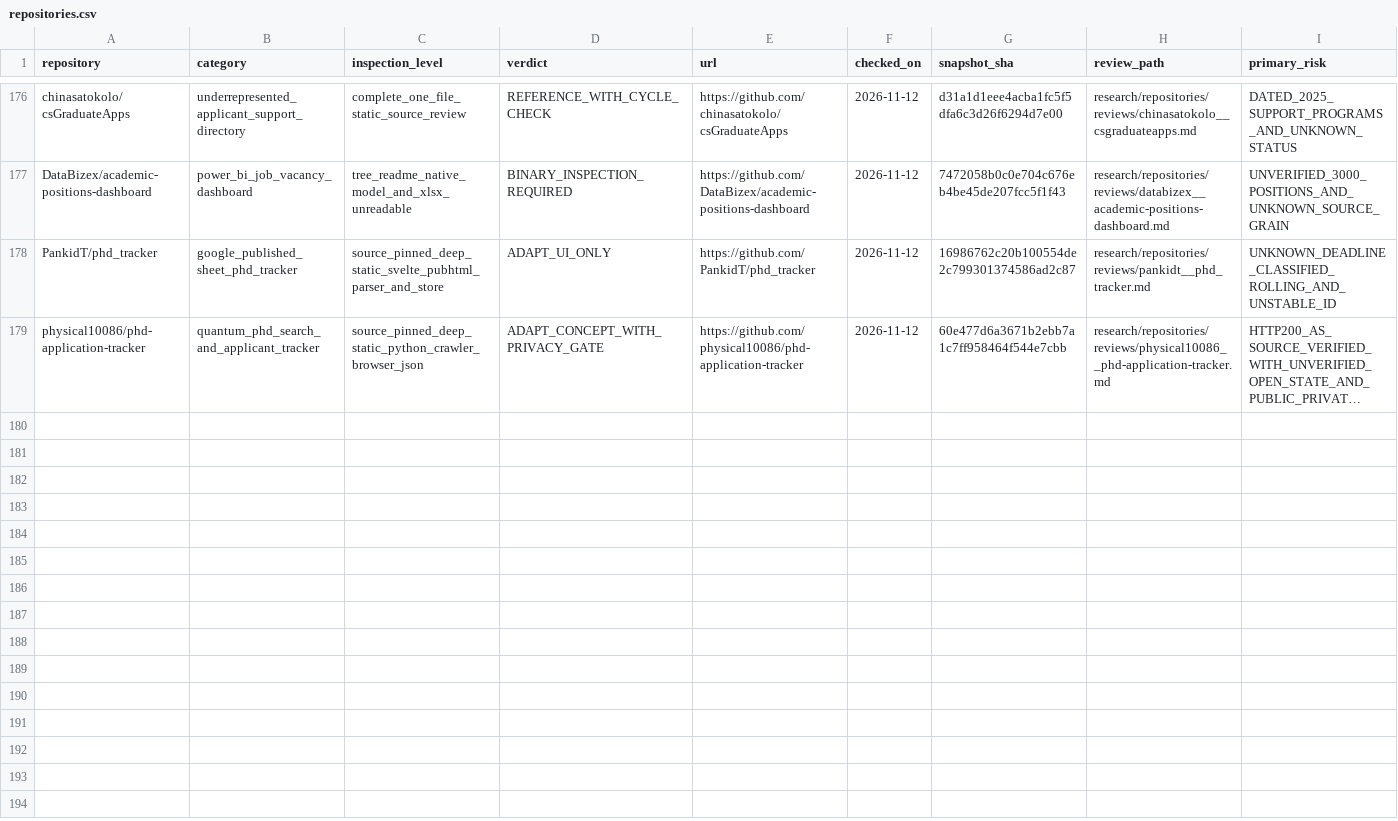
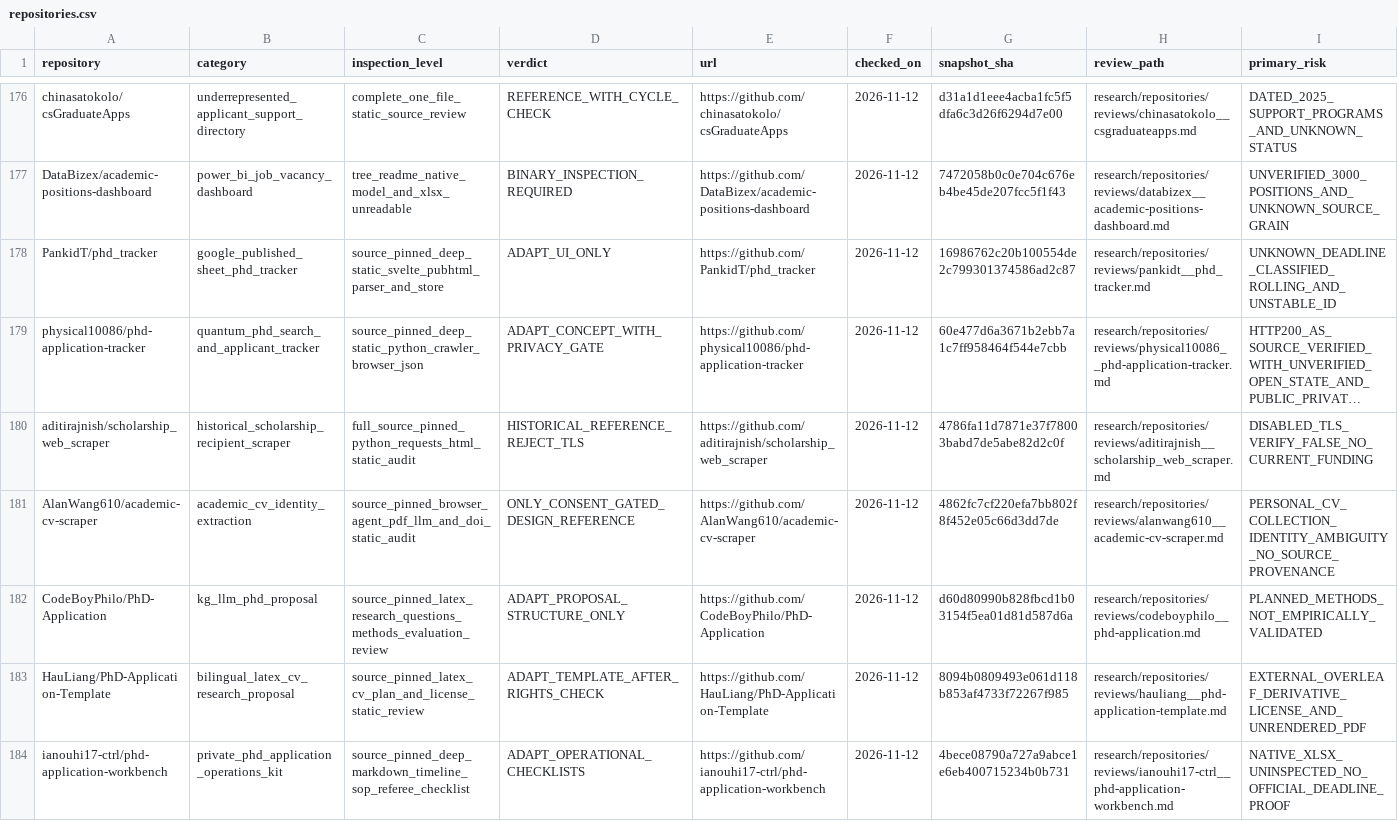
Before and after one commit to Armanasq/phd_application, a CSV file: data/repositories.csv, drawn as a sheet; only a part is shown, gaps mark what is left out; long unchanged cells end in …; rows hold the shown columns only; the diff covers the shown part only; the diff names each change by its address in the sheet, - before the commit and + after, or states it on an @@ line.

Commit message:
research: register nine document audits and classify two duplicate CV forks

```diff
--- a/data/repositories.csv
+++ b/data/repositories.csv
+row 180: aditirajnish/scholarship_web_scraper | historical_scholarship_recipient_scraper | full_source_pinned_python_requests_html_static_audit | HISTORICAL_REFERENCE_REJECT_TLS | https://github.com/aditirajnish/scholarship_web_scraper | 2026-11-12 | 4786fa11d7871e37f78003babd7de5abe82d2c0f | research/repositories/reviews/aditirajnish__scholarship_web_scraper.md | DISABLED_TLS_VERIFY_FALSE_NO_CURRENT_FUNDING
+row 181: AlanWang610/academic-cv-scraper | academic_cv_identity_extraction | source_pinned_browser_agent_pdf_llm_and_doi_static_audit | ONLY_CONSENT_GATED_DESIGN_REFERENCE | https://github.com/AlanWang610/academic-cv-scraper | 2026-11-12 | 4862fc7cf220efa7bb802f8f452e05c66d3dd7de | research/repositories/reviews/alanwang610__academic-cv-scraper.md | PERSONAL_CV_COLLECTION_IDENTITY_AMBIGUITY_NO_SOURCE_PROVENANCE
+row 182: CodeBoyPhilo/PhD-Application | kg_llm_phd_proposal | source_pinned_latex_research_questions_methods_evaluation_review | ADAPT_PROPOSAL_STRUCTURE_ONLY | https://github.com/CodeBoyPhilo/PhD-Application | 2026-11-12 | d60d80990b828fbcd1b03154f5ea01d81d587d6a | research/repositories/reviews/codeboyphilo__phd-application.md | PLANNED_METHODS_NOT_EMPIRICALLY_VALIDATED
+row 183: HauLiang/PhD-Application-Template | bilingual_latex_cv_research_proposal | source_pinned_latex_cv_plan_and_license_static_review | ADAPT_TEMPLATE_AFTER_RIGHTS_CHECK | https://github.com/HauLiang/PhD-Application-Template | 2026-11-12 | 8094b0809493e061d118b853af4733f72267f985 | research/repositories/reviews/hauliang__phd-application-template.md | EXTERNAL_OVERLEAF_DERIVATIVE_LICENSE_AND_UNRENDERED_PDF
+row 184: ianouhi17-ctrl/phd-application-workbench | private_phd_application_operations_kit | source_pinned_deep_markdown_timeline_sop_referee_checklist | ADAPT_OPERATIONAL_CHECKLISTS | https://github.com/ianouhi17-ctrl/phd-application-workbench | 2026-11-12 | 4bece08790a727a9abce1e6eb400715234b0b731 | research/repositories/reviews/ianouhi17-ctrl__phd-application-workbench.md | NATIVE_XLSX_UNINSPECTED_NO_OFFICIAL_DEADLINE_PROOF
```
Also changed, not shown: 4 added rows elsewhere in this file, data/exclusions.csv, data/github_discovery_candidates.csv, 3 other files.
